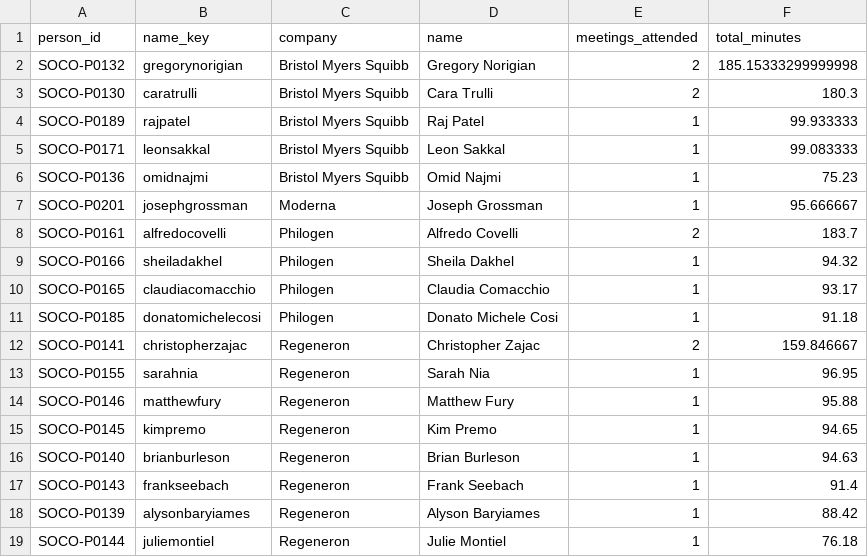
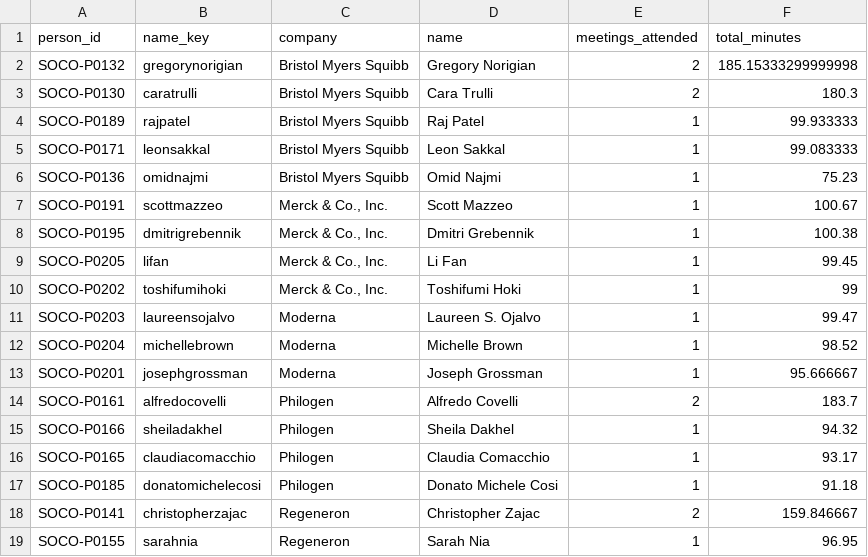
Before and after one commit to DM-Miller/cutaneousoncology, a CSV file: community_highlights/files/community_industry_summary.csv, drawn as a sheet; only a part is shown; the shorter side is filled out with more unchanged rows.

```diff
--- a/community_highlights/files/community_industry_summary.csv
+++ b/community_highlights/files/community_industry_summary.csv
@@ -6,2 +6,8 @@ SOCO-P0171,leonsakkal,Bristol Myers Squibb,Leon Sakkal,1,99.083333
 SOCO-P0136,omidnajmi,Bristol Myers Squibb,Omid Najmi,1,75.23
+SOCO-P0191,scottmazzeo,"Merck & Co., Inc.",Scott Mazzeo,1,100.67
+SOCO-P0195,dmitrigrebennik,"Merck & Co., Inc.",Dmitri Grebennik,1,100.38
+SOCO-P0205,lifan,"Merck & Co., Inc.",Li Fan,1,99.45
+SOCO-P0202,toshifumihoki,"Merck & Co., Inc.",Toshifumi Hoki,1,99
+SOCO-P0203,laureensojalvo,Moderna,Laureen S. Ojalvo,1,99.47
+SOCO-P0204,michellebrown,Moderna,Michelle Brown,1,98.52
 SOCO-P0201,josephgrossman,Moderna,Joseph Grossman,1,95.666667
```
Also changed, not shown: community_highlights/files/community_attendance_qc_long.csv, community_highlights/files/community_meeting_summary.csv, 25 other files.
